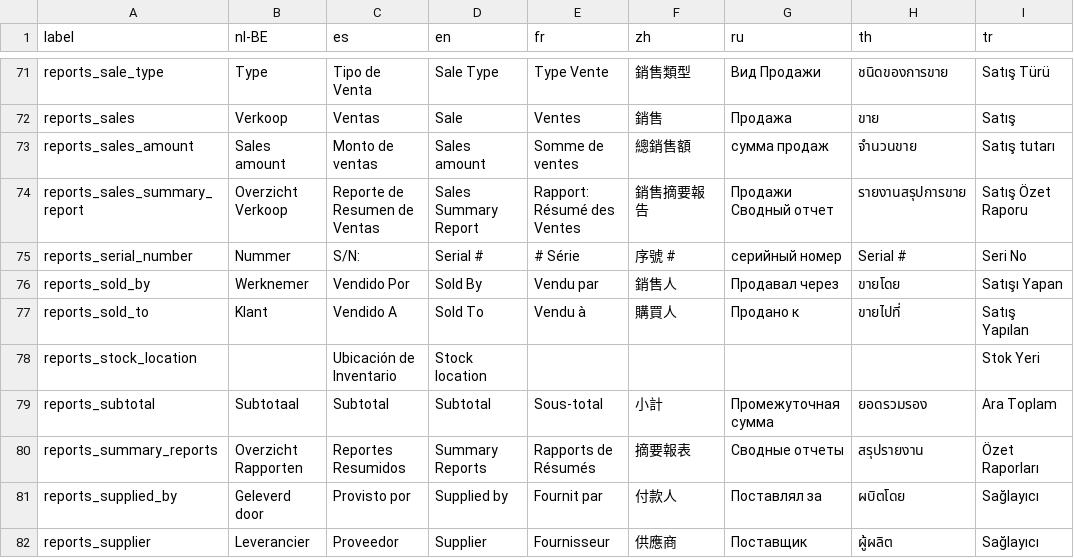
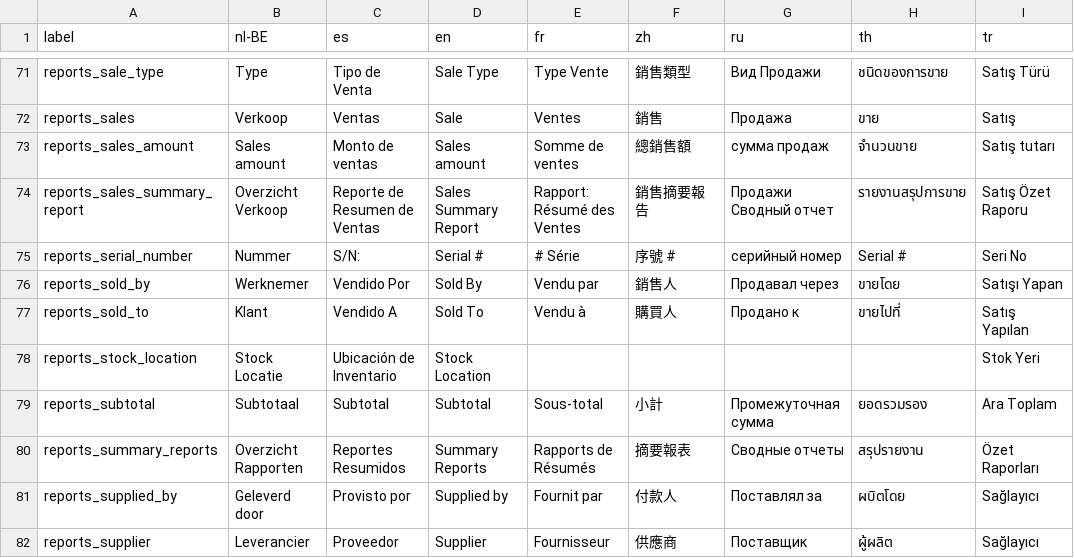
Before and after one commit to opensourcepos/opensourcepos, a CSV file: translations/reports_lang.csv, drawn as a sheet; only a part is shown, gaps mark what is left out; the diff names each change by its address in the sheet, - before the commit and + after, or states it on an @@ line.

Commit message:
Add stock location as filter to detailed sales + receivings reports

```diff
--- a/translations/reports_lang.csv
+++ b/translations/reports_lang.csv
-B78 (nl-BE): (empty)
+B78 (nl-BE): Stock Locatie
-D78 (en): Stock location
+D78 (en): Stock Location
```
Also changed, not shown: 8 other files.
